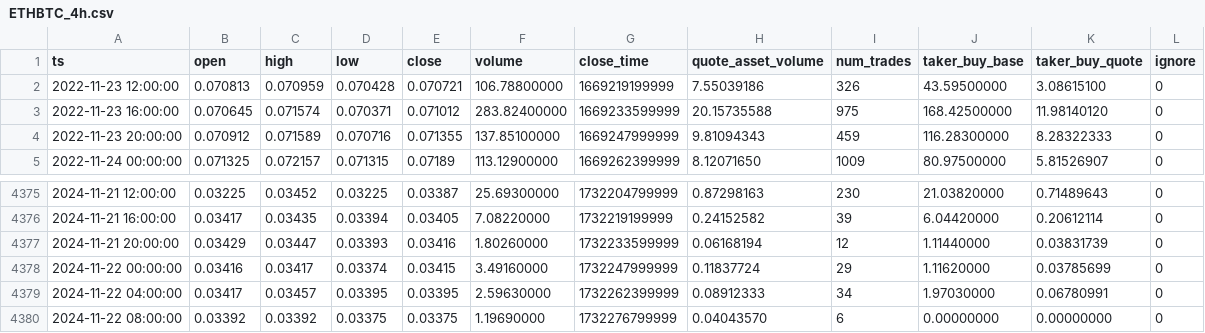
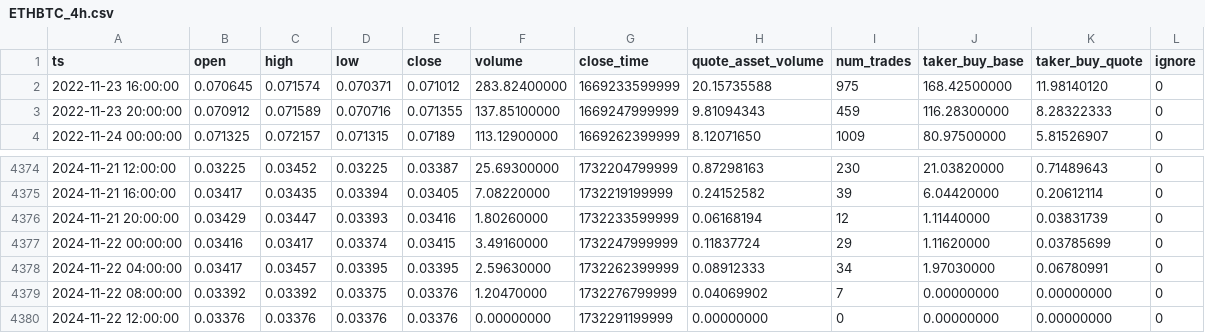
Before and after one commit to McNultyyy/BTC-Pair-OrderBlock-Finder, a CSV file: data/raw/ETHBTC_4h.csv, drawn as a sheet; only a part is shown, gaps mark what is left out.

```diff
--- a/data/raw/ETHBTC_4h.csv
+++ b/data/raw/ETHBTC_4h.csv
@@ -1,3 +1,2 @@
 ts,open,high,low,close,volume,close_time,quote_asset_volume,num_trades,taker_buy_base,taker_buy_quote,ignore
-2022-11-23 12:00:00,0.070813,0.070959,0.070428,0.070721,106.78800000,1669219199999,7.55039186,326,43.59500000,3.08615100,0
 2022-11-23 16:00:00,0.070645,0.071574,0.070371,0.071012,283.82400000,1669233599999,20.15735588,975,168.42500000,11.98140120,0
@@ -4379,2 +4378,3 @@ ts,open,high,low,close,volume,close_time,quote_asset_volume,num_trades,taker_buy
 2024-11-22 04:00:00,0.03417,0.03457,0.03395,0.03395,2.59630000,1732262399999,0.08912333,34,1.97030000,0.06780991,0
-2024-11-22 08:00:00,0.03392,0.03392,0.03375,0.03375,1.19690000,1732276799999,0.04043570,6,0.00000000,0.00000000,0
+2024-11-22 08:00:00,0.03392,0.03392,0.03375,0.03376,1.20470000,1732276799999,0.04069902,7,0.00000000,0.00000000,0
+2024-11-22 12:00:00,0.03376,0.03376,0.03376,0.03376,0.00000000,1732291199999,0.00000000,0,0.00000000,0.00000000,0
```
Also changed, not shown: data/raw/BNBBTC_4h.csv, data/raw/DOGEBTC_4h.csv, 7 other files.
